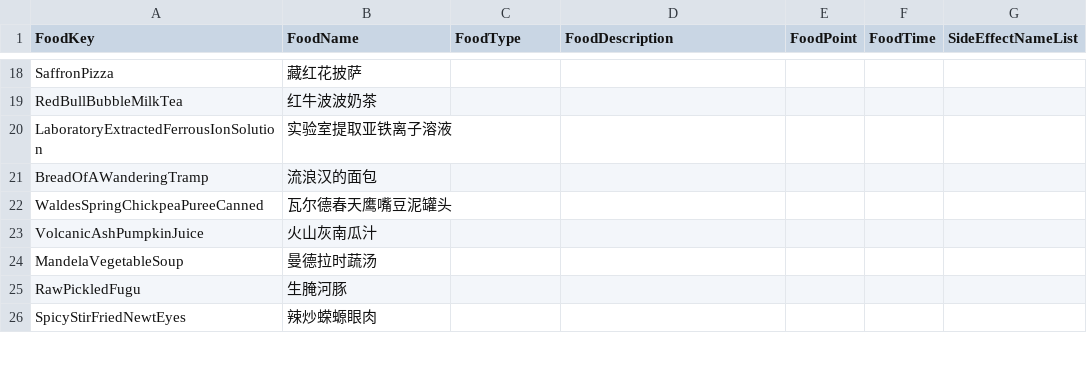
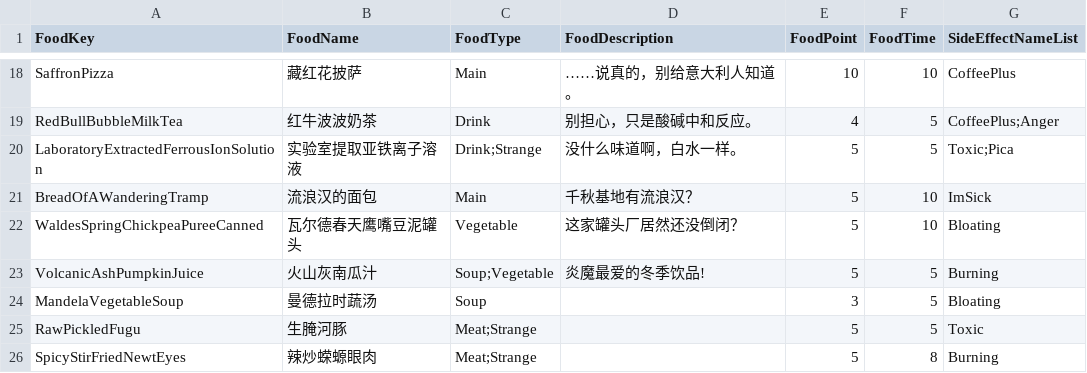
Before and after one commit to Bugthief/Jam_SideEffect, a CSV file: Project_Eat/Assets/Resources/CSV/Food.csv, drawn as a sheet; only a part is shown, gaps mark what is left out; the diff covers the shown part only; the diff names each change by its address in the sheet, - before the commit and + after, or states it on an @@ line.

```diff
--- a/Project_Eat/Assets/Resources/CSV/Food.csv
+++ b/Project_Eat/Assets/Resources/CSV/Food.csv
-C18 (FoodType): (empty)
+C18 (FoodType): Main
-D18 (FoodDescription): (empty)
+D18 (FoodDescription): ……说真的，别给意大利人知道。
-E18 (FoodPoint): (empty)
+E18 (FoodPoint): 10
-F18 (FoodTime): (empty)
+F18 (FoodTime): 10
-G18 (SideEffectNameList): (empty)
+G18 (SideEffectNameList): CoffeePlus
-C19 (FoodType): (empty)
+C19 (FoodType): Drink
-D19 (FoodDescription): (empty)
+D19 (FoodDescription): 别担心，只是酸碱中和反应。
-E19 (FoodPoint): (empty)
+E19 (FoodPoint): 4
-F19:F20 (FoodTime): (empty)
+F19:F20 (FoodTime): 5
-G19 (SideEffectNameList): (empty)
+G19 (SideEffectNameList): CoffeePlus;Anger
-C20 (FoodType): (empty)
+C20 (FoodType): Drink;Strange
-D20 (FoodDescription): (empty)
+D20 (FoodDescription): 没什么味道啊，白水一样。
-E20:E23 (FoodPoint): (empty)
+E20:E23 (FoodPoint): 5
-G20 (SideEffectNameList): (empty)
+G20 (SideEffectNameList): Toxic;Pica
-C21 (FoodType): (empty)
+C21 (FoodType): Main
-D21 (FoodDescription): (empty)
+D21 (FoodDescription): 千秋基地有流浪汉？
-F21:F22 (FoodTime): (empty)
+F21:F22 (FoodTime): 10
-G21 (SideEffectNameList): (empty)
+G21 (SideEffectNameList): ImSick
-C22 (FoodType): (empty)
+C22 (FoodType): Vegetable
-D22 (FoodDescription): (empty)
+D22 (FoodDescription): 这家罐头厂居然还没倒闭？
-G22 (SideEffectNameList): (empty)
+G22 (SideEffectNameList): Bloating
-C23 (FoodType): (empty)
+C23 (FoodType): Soup;Vegetable
-D23 (FoodDescription): (empty)
+D23 (FoodDescription): 炎魔最爱的冬季饮品!
-F23:F25 (FoodTime): (empty)
+F23:F25 (FoodTime): 5
-G23 (SideEffectNameList): (empty)
+G23 (SideEffectNameList): Burning
-C24 (FoodType): (empty)
+C24 (FoodType): Soup
-E24 (FoodPoint): (empty)
+E24 (FoodPoint): 3
-G24 (SideEffectNameList): (empty)
+G24 (SideEffectNameList): Bloating
-C25:C26 (FoodType): (empty)
+C25:C26 (FoodType): Meat;Strange
-E25:E26 (FoodPoint): (empty)
+E25:E26 (FoodPoint): 5
-G25 (SideEffectNameList): (empty)
+G25 (SideEffectNameList): Toxic
-F26 (FoodTime): (empty)
+F26 (FoodTime): 8
-G26 (SideEffectNameList): (empty)
+G26 (SideEffectNameList): Burning
```
Also changed, not shown: 5 added rows and 116 edited cells elsewhere in this file, Project_Eat/Assets/Resources/CSV/SideEffects.csv, 6 other files.
